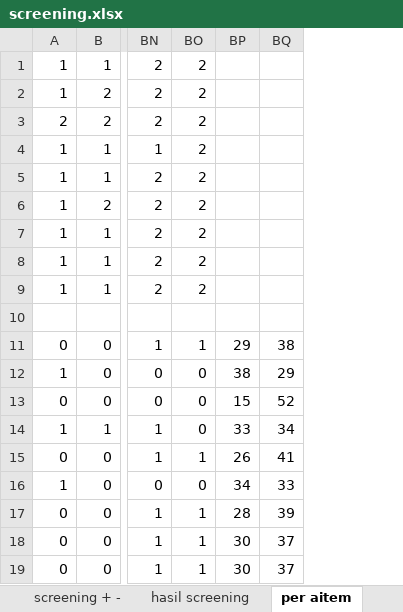
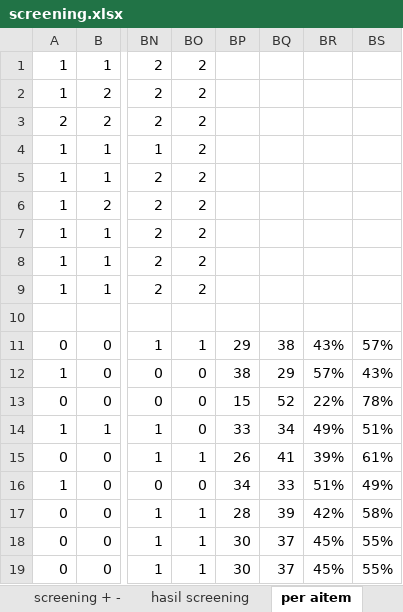
Before and after one commit to mzaini30/skripsi, an Excel workbook: screening.xlsx, sheet per aitem, drawn as a sheet; only a part is shown, gaps mark what is left out; values as stored, in another font and other column widths than the file's, no borders; conditional formats not drawn; the diff names each change by its address in the sheet, - before the commit and + after, or states it on an @@ line.

```diff
--- a/screening.xlsx (sheet per aitem)
+++ b/screening.xlsx (sheet per aitem)
+column BR, rows 11-19: 43% | 57% | 22% | 49% | 39% | 51% | 42% | 45% | 45%
+column BS, rows 11-19: 57% | 43% | 78% | 51% | 61% | 49% | 58% | 55% | 55%
```
Also changed, not shown: 4 other files.
